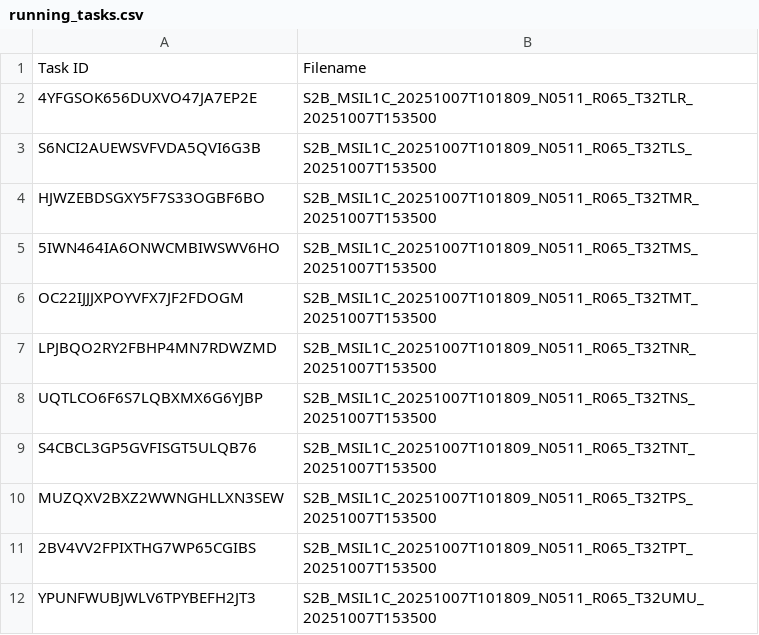
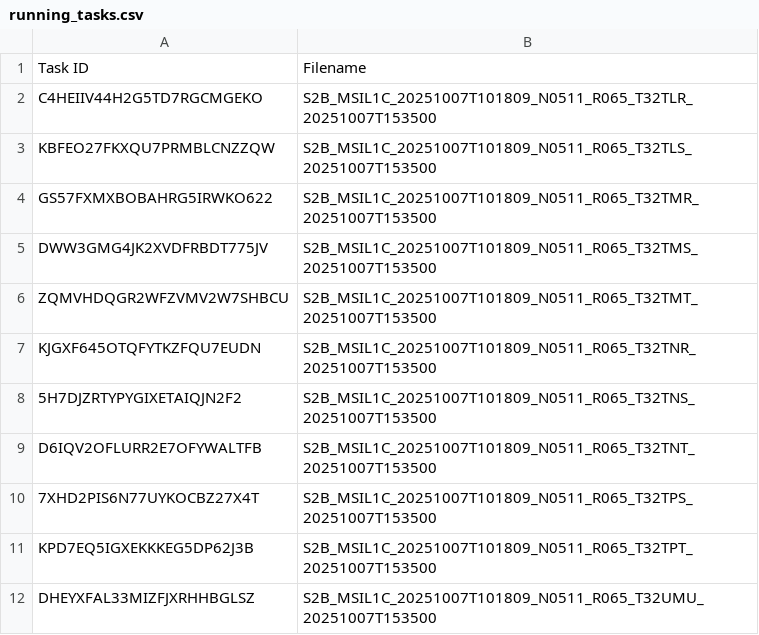
Before and after one commit to swisstopo/topo-satromo-v2, a CSV file: processing/running_tasks.csv, drawn as a sheet.

Commit message:
Processing files done

```diff
--- a/processing/running_tasks.csv
+++ b/processing/running_tasks.csv
@@ -1,12 +1,12 @@
 Task ID,Filename
-4YFGSOK656DUXVO47JA7EP2E,S2B_MSIL1C_20251007T101809_N0511_R065_T32TLR_20251007T153500
-S6NCI2AUEWSVFVDA5QVI6G3B,S2B_MSIL1C_20251007T101809_N0511_R065_T32TLS_20251007T153500
-HJWZEBDSGXY5F7S33OGBF6BO,S2B_MSIL1C_20251007T101809_N0511_R065_T32TMR_20251007T153500
-5IWN464IA6ONWCMBIWSWV6HO,S2B_MSIL1C_20251007T101809_N0511_R065_T32TMS_20251007T153500
-OC22IJJJXPOYVFX7JF2FDOGM,S2B_MSIL1C_20251007T101809_N0511_R065_T32TMT_20251007T153500
-LPJBQO2RY2FBHP4MN7RDWZMD,S2B_MSIL1C_20251007T101809_N0511_R065_T32TNR_20251007T153500
-UQTLCO6F6S7LQBXMX6G6YJBP,S2B_MSIL1C_20251007T101809_N0511_R065_T32TNS_20251007T153500
-S4CBCL3GP5GVFISGT5ULQB76,S2B_MSIL1C_20251007T101809_N0511_R065_T32TNT_20251007T153500
-MUZQXV2BXZ2WWNGHLLXN3SEW,S2B_MSIL1C_20251007T101809_N0511_R065_T32TPS_20251007T153500
-2BV4VV2FPIXTHG7WP65CGIBS,S2B_MSIL1C_20251007T101809_N0511_R065_T32TPT_20251007T153500
-YPUNFWUBJWLV6TPYBEFH2JT3,S2B_MSIL1C_20251007T101809_N0511_R065_T32UMU_20251007T153500
+C4HEIIV44H2G5TD7RGCMGEKO,S2B_MSIL1C_20251007T101809_N0511_R065_T32TLR_20251007T153500
+KBFEO27FKXQU7PRMBLCNZZQW,S2B_MSIL1C_20251007T101809_N0511_R065_T32TLS_20251007T153500
+GS57FXMXBOBAHRG5IRWKO622,S2B_MSIL1C_20251007T101809_N0511_R065_T32TMR_20251007T153500
+DWW3GMG4JK2XVDFRBDT775JV,S2B_MSIL1C_20251007T101809_N0511_R065_T32TMS_20251007T153500
+ZQMVHDQGR2WFZVMV2W7SHBCU,S2B_MSIL1C_20251007T101809_N0511_R065_T32TMT_20251007T153500
+KJGXF645OTQFYTKZFQU7EUDN,S2B_MSIL1C_20251007T101809_N0511_R065_T32TNR_20251007T153500
+5H7DJZRTYPYGIXETAIQJN2F2,S2B_MSIL1C_20251007T101809_N0511_R065_T32TNS_20251007T153500
+D6IQV2OFLURR2E7OFYWALTFB,S2B_MSIL1C_20251007T101809_N0511_R065_T32TNT_20251007T153500
+7XHD2PIS6N77UYKOCBZ27X4T,S2B_MSIL1C_20251007T101809_N0511_R065_T32TPS_20251007T153500
+KPD7EQ5IGXEKKKEG5DP62J3B,S2B_MSIL1C_20251007T101809_N0511_R065_T32TPT_20251007T153500
+DHEYXFAL33MIZFJXRHHBGLSZ,S2B_MSIL1C_20251007T101809_N0511_R065_T32UMU_20251007T153500
```
